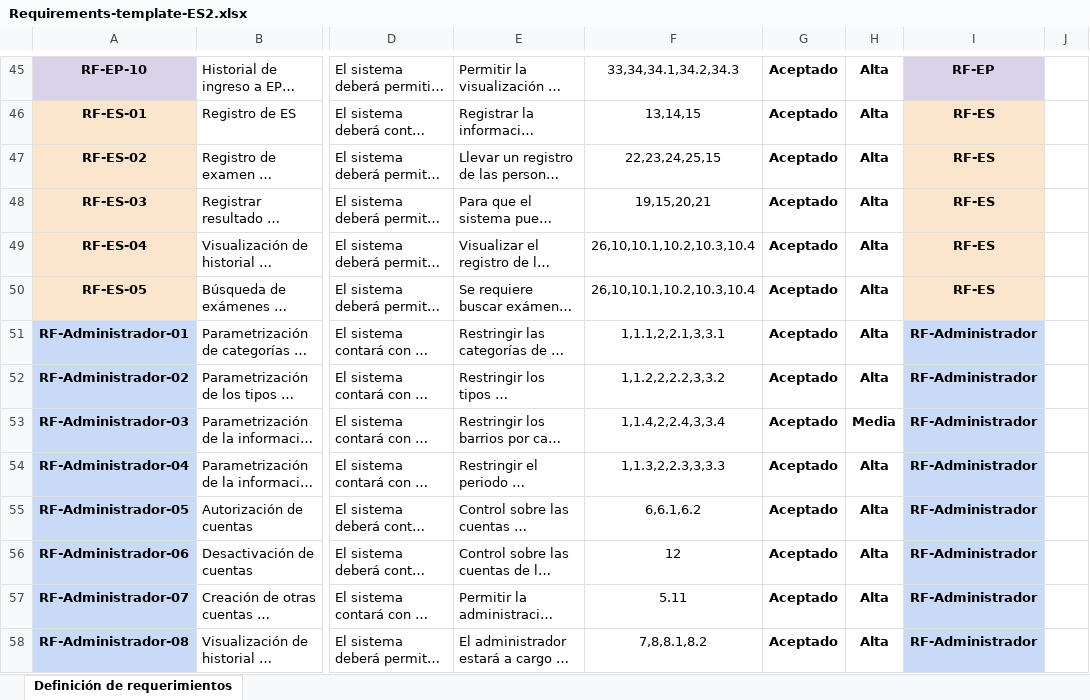
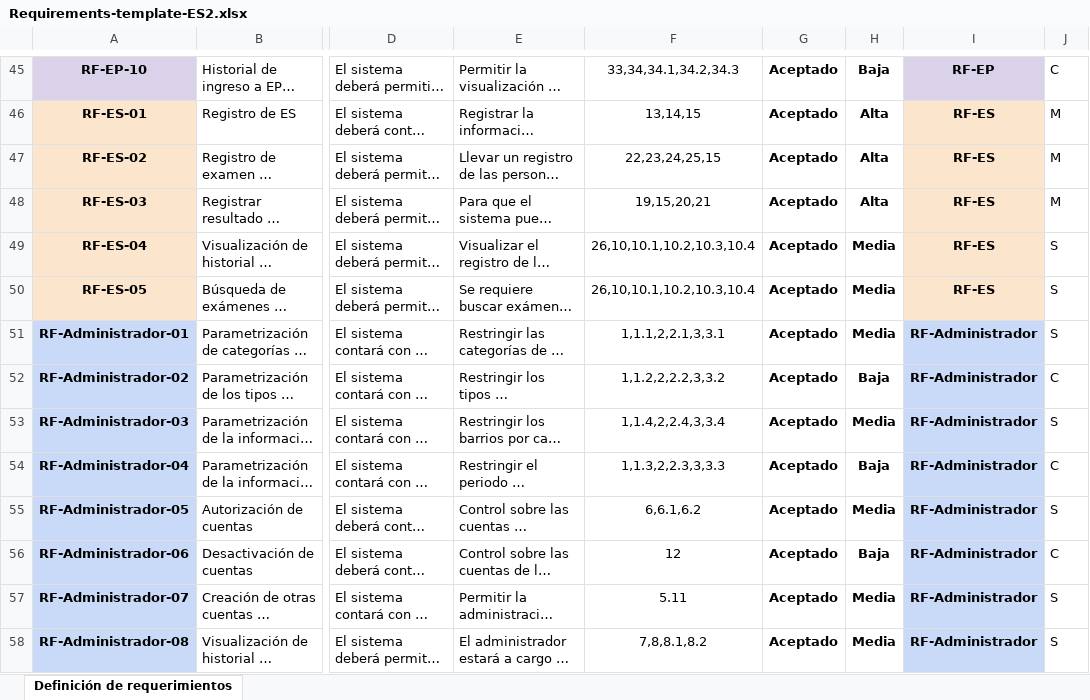
Before and after one commit to santiagoMeloMedina/PSICovidControl, an Excel workbook: documentation/Requerimientos/Requirements-template-ES2.xlsx, sheet Definición de requerimientos, drawn as a sheet; only a part is shown, gaps mark what is left out; long unchanged cells end in …; values as stored, in another font and other column widths than the file's, no borders; charts and pictures not drawn; the diff covers the shown part only; the diff names each change by its address in the sheet, - before the commit and + after, or states it on an @@ line.

```diff
--- a/documentation/Requerimientos/Requirements-template-ES2.xlsx (sheet Definición de requerimientos)
+++ b/documentation/Requerimientos/Requirements-template-ES2.xlsx (sheet Definición de requerimientos)
-H45: Alta
+H45: Baja
-J45: (empty)
+J45: C
-J46:J48: (empty)
+J46:J48: M
-H49:H51: Alta
+H49:H51: Media
-J49:J51: (empty)
+J49:J51: S
-H52: Alta
+H52: Baja
-J52: (empty)
+J52: C
-J53: (empty)
+J53: S
-H54: Alta
+H54: Baja
-J54: (empty)
+J54: C
-H55: Alta
+H55: Media
-J55: (empty)
+J55: S
-H56: Alta
+H56: Baja
-J56: (empty)
+J56: C
-H57:H58: Alta
+H57:H58: Media
-J57:J58: (empty)
+J57:J58: S
```
Also changed, not shown: 74 edited cells elsewhere in this sheet, charts or pictures, documentation/Requerimientos/ValidacionRequisitos.xlsx, 8 other files.
